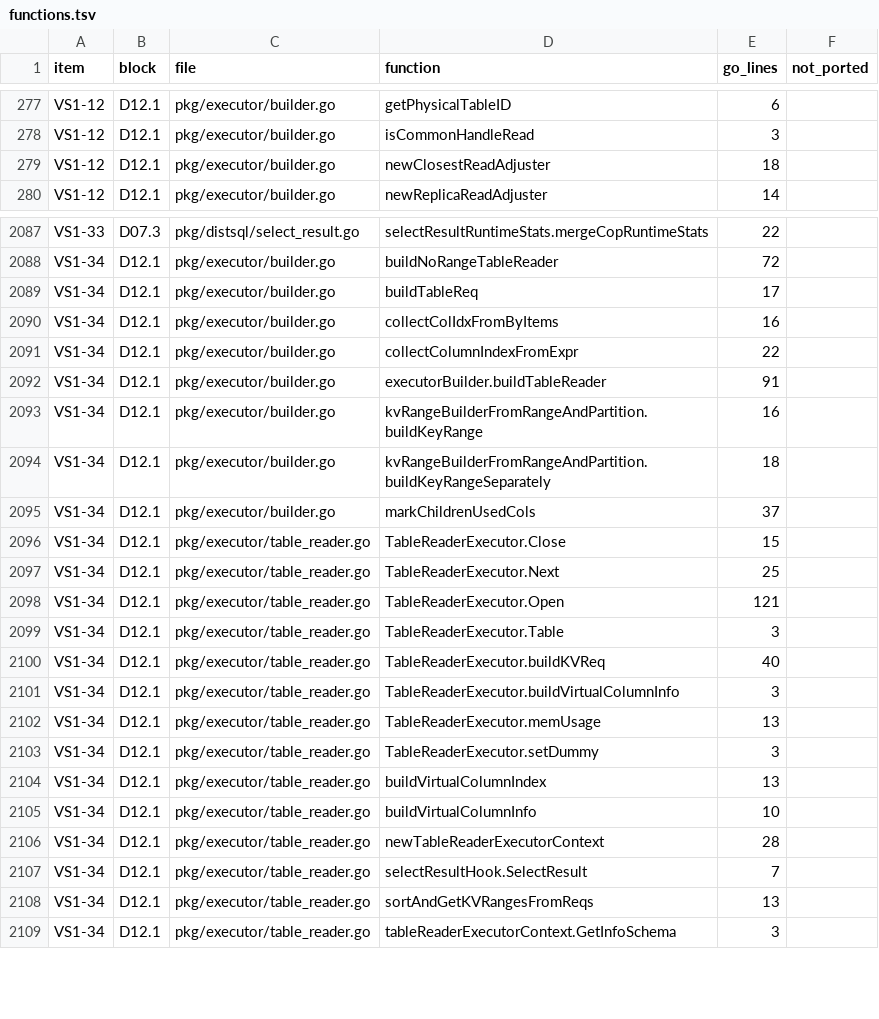
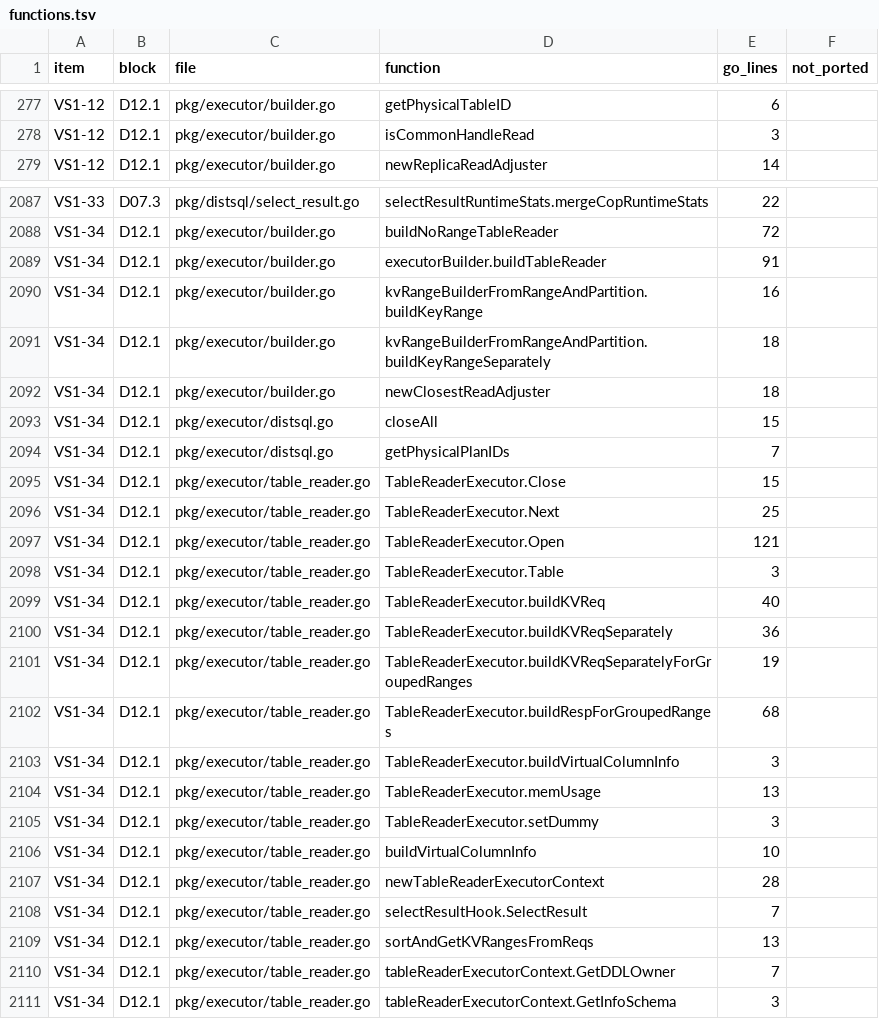
Before and after one commit to dulao5/tidb-rs, a TSV file: specs/VS1-vertical-slice/functions.tsv, drawn as a sheet; only a part is shown, gaps mark what is left out; the diff covers the shown part only.

```diff
--- a/specs/VS1-vertical-slice/functions.tsv
+++ b/specs/VS1-vertical-slice/functions.tsv
@@ -278,3 +278,2 @@ VS1-12	D12.1	pkg/executor/builder.go	getPhysicalTableID	6
 VS1-12	D12.1	pkg/executor/builder.go	isCommonHandleRead	3	
-VS1-12	D12.1	pkg/executor/builder.go	newClosestReadAdjuster	18	
 VS1-12	D12.1	pkg/executor/builder.go	newReplicaReadAdjuster	14	
@@ -2088,5 +2088,2 @@ VS1-33	D07.3	pkg/distsql/select_result.go	selectResultRuntimeStats.mergeCopRunti
 VS1-34	D12.1	pkg/executor/builder.go	buildNoRangeTableReader	72	
-VS1-34	D12.1	pkg/executor/builder.go	buildTableReq	17	
-VS1-34	D12.1	pkg/executor/builder.go	collectColIdxFromByItems	16	
-VS1-34	D12.1	pkg/executor/builder.go	collectColumnIndexFromExpr	22	
 VS1-34	D12.1	pkg/executor/builder.go	executorBuilder.buildTableReader	91	
@@ -2094,3 +2091,5 @@ VS1-34	D12.1	pkg/executor/builder.go	kvRangeBuilderFromRangeAndPartition.buildKe
 VS1-34	D12.1	pkg/executor/builder.go	kvRangeBuilderFromRangeAndPartition.buildKeyRangeSeparately	18	
-VS1-34	D12.1	pkg/executor/builder.go	markChildrenUsedCols	37	
+VS1-34	D12.1	pkg/executor/builder.go	newClosestReadAdjuster	18	
+VS1-34	D12.1	pkg/executor/distsql.go	closeAll	15	
+VS1-34	D12.1	pkg/executor/distsql.go	getPhysicalPlanIDs	7	
 VS1-34	D12.1	pkg/executor/table_reader.go	TableReaderExecutor.Close	15	
@@ -2100,2 +2099,5 @@ VS1-34	D12.1	pkg/executor/table_reader.go	TableReaderExecutor.Table	3
 VS1-34	D12.1	pkg/executor/table_reader.go	TableReaderExecutor.buildKVReq	40	
+VS1-34	D12.1	pkg/executor/table_reader.go	TableReaderExecutor.buildKVReqSeparately	36	
+VS1-34	D12.1	pkg/executor/table_reader.go	TableReaderExecutor.buildKVReqSeparatelyForGroupedRanges	19	
+VS1-34	D12.1	pkg/executor/table_reader.go	TableReaderExecutor.buildRespForGroupedRanges	68	
 VS1-34	D12.1	pkg/executor/table_reader.go	TableReaderExecutor.buildVirtualColumnInfo	3	
@@ -2103,3 +2105,2 @@ VS1-34	D12.1	pkg/executor/table_reader.go	TableReaderExecutor.memUsage	13
 VS1-34	D12.1	pkg/executor/table_reader.go	TableReaderExecutor.setDummy	3	
-VS1-34	D12.1	pkg/executor/table_reader.go	buildVirtualColumnIndex	13	
 VS1-34	D12.1	pkg/executor/table_reader.go	buildVirtualColumnInfo	10	
@@ -2108,2 +2109,3 @@ VS1-34	D12.1	pkg/executor/table_reader.go	selectResultHook.SelectResult	7
 VS1-34	D12.1	pkg/executor/table_reader.go	sortAndGetKVRangesFromReqs	13	
+VS1-34	D12.1	pkg/executor/table_reader.go	tableReaderExecutorContext.GetDDLOwner	7	
 VS1-34	D12.1	pkg/executor/table_reader.go	tableReaderExecutorContext.GetInfoSchema	3	
```
Also changed, not shown: 1 added row elsewhere in this file, scripts/stub_ratchet.tsv, 30 other files.
